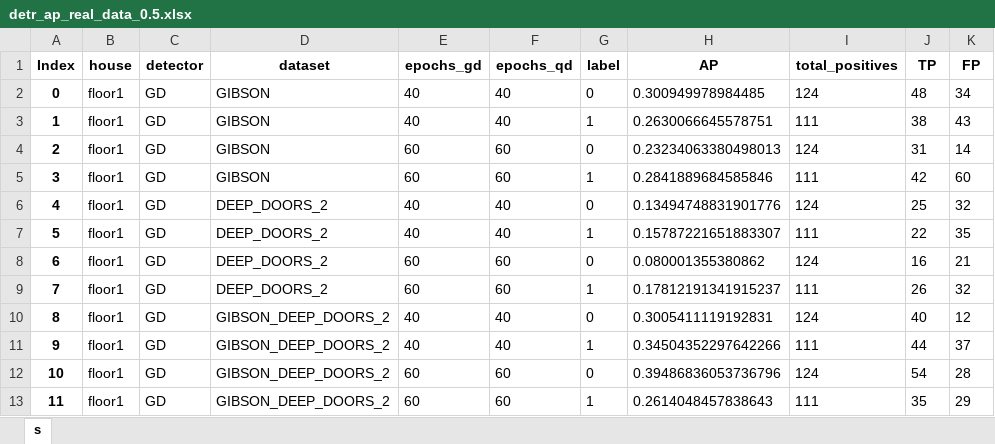
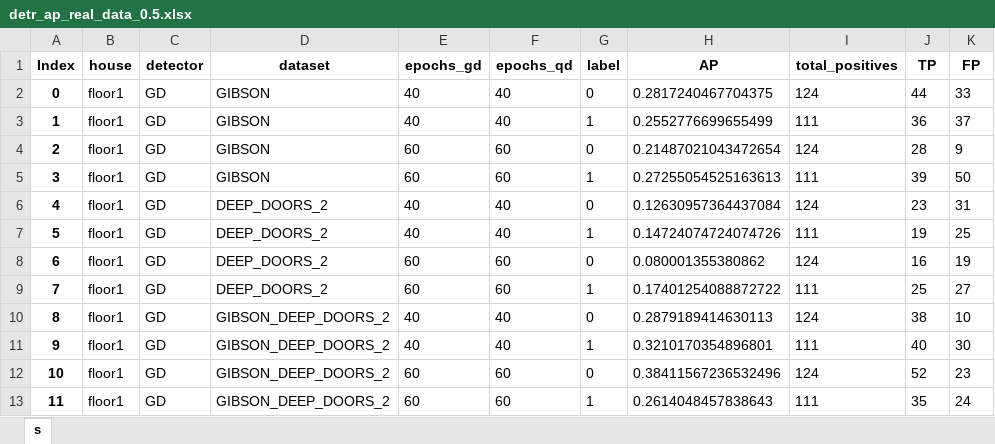
Before and after one commit to aislabunimi/door-detection-long-term, an Excel workbook: doors_detection_long_term/scripts/results/detr_ap_real_data_0.5.xlsx, sheet s, drawn as a sheet; only a part is shown; values as stored, in another font and other column widths than the file's, no borders; the diff covers the shown part only; the diff names each change by its address in the sheet, - before the commit and + after, or states it on an @@ line.

Commit message:
fixed scripts

```diff
--- a/doors_detection_long_term/scripts/results/detr_ap_real_data_0.5.xlsx (sheet s)
+++ b/doors_detection_long_term/scripts/results/detr_ap_real_data_0.5.xlsx (sheet s)
-H2 (AP): 0.300949978984485
+H2 (AP): 0.2817240467704375
-J2 (TP): 48
+J2 (TP): 44
-K2 (FP): 34
+K2 (FP): 33
-H3 (AP): 0.2630066645578751
+H3 (AP): 0.2552776699655499
-J3 (TP): 38
+J3 (TP): 36
-K3 (FP): 43
+K3 (FP): 37
-H4 (AP): 0.23234063380498013
+H4 (AP): 0.21487021043472654
-J4 (TP): 31
+J4 (TP): 28
-K4 (FP): 14
+K4 (FP): 9
-H5 (AP): 0.2841889684585846
+H5 (AP): 0.27255054525163613
-J5 (TP): 42
+J5 (TP): 39
-K5 (FP): 60
+K5 (FP): 50
-H6 (AP): 0.13494748831901776
+H6 (AP): 0.12630957364437084
-J6 (TP): 25
+J6 (TP): 23
-K6 (FP): 32
+K6 (FP): 31
-H7 (AP): 0.15787221651883307
+H7 (AP): 0.14724074724074726
-J7 (TP): 22
+J7 (TP): 19
-K7 (FP): 35
+K7 (FP): 25
-K8 (FP): 21
+K8 (FP): 19
-H9 (AP): 0.17812191341915237
+H9 (AP): 0.17401254088872722
-J9 (TP): 26
+J9 (TP): 25
-K9 (FP): 32
+K9 (FP): 27
-H10 (AP): 0.3005411119192831
+H10 (AP): 0.2879189414630113
-J10 (TP): 40
+J10 (TP): 38
-K10 (FP): 12
+K10 (FP): 10
-H11 (AP): 0.34504352297642266
+H11 (AP): 0.3210170354896801
-J11 (TP): 44
+J11 (TP): 40
-K11 (FP): 37
+K11 (FP): 30
-H12 (AP): 0.39486836053736796
+H12 (AP): 0.38411567236532496
-J12 (TP): 54
+J12 (TP): 52
-K12 (FP): 28
+K12 (FP): 23
-K13 (FP): 29
+K13 (FP): 24
```
Also changed, not shown: 487 edited cells elsewhere in this sheet, 1 other file.
